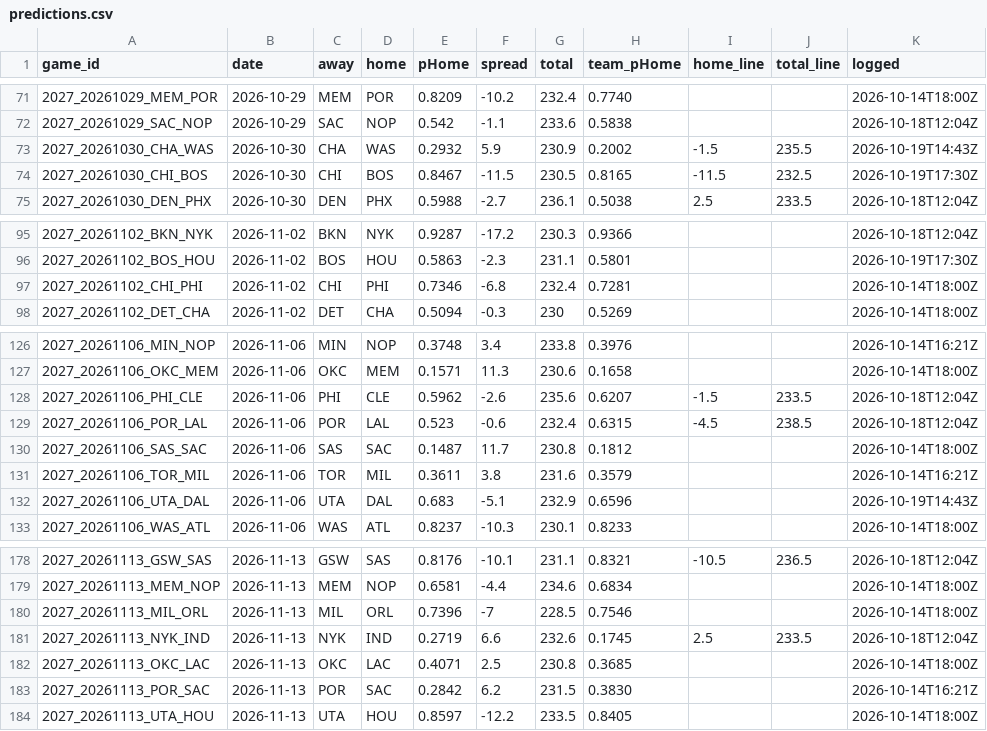
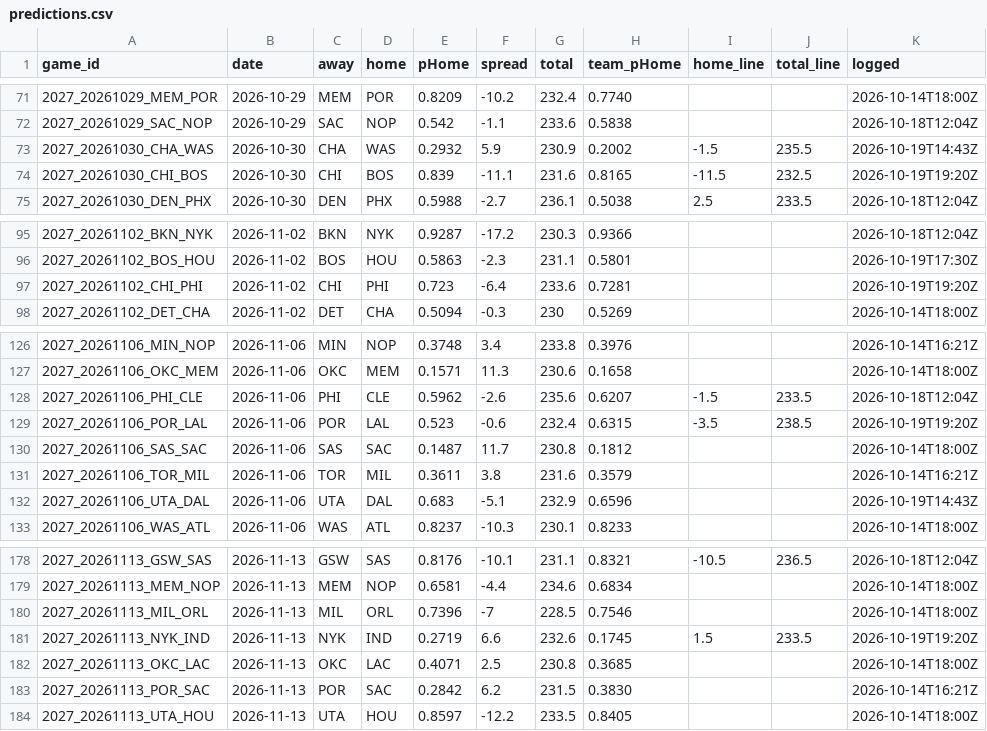
Before and after one commit to DEMON-X13/nba-hub, a CSV file: data/predictions.csv, drawn as a sheet; only a part is shown, gaps mark what is left out; the diff covers the shown part only.

```diff
--- a/data/predictions.csv
+++ b/data/predictions.csv
@@ -73,3 +73,3 @@ game_id,date,away,home,pHome,spread,total,team_pHome,home_line,total_line,logged
 2027_20261030_CHA_WAS,2026-10-30,CHA,WAS,0.2932,5.9,230.9,0.2002,-1.5,235.5,2026-10-19T14:43Z
-2027_20261030_CHI_BOS,2026-10-30,CHI,BOS,0.8467,-11.5,230.5,0.8165,-11.5,232.5,2026-10-19T17:30Z
+2027_20261030_CHI_BOS,2026-10-30,CHI,BOS,0.839,-11.1,231.6,0.8165,-11.5,232.5,2026-10-19T19:20Z
 2027_20261030_DEN_PHX,2026-10-30,DEN,PHX,0.5988,-2.7,236.1,0.5038,2.5,233.5,2026-10-18T12:04Z
@@ -96,3 +96,3 @@ game_id,date,away,home,pHome,spread,total,team_pHome,home_line,total_line,logged
 2027_20261102_BOS_HOU,2026-11-02,BOS,HOU,0.5863,-2.3,231.1,0.5801,,,2026-10-19T17:30Z
-2027_20261102_CHI_PHI,2026-11-02,CHI,PHI,0.7346,-6.8,232.4,0.7281,,,2026-10-14T18:00Z
+2027_20261102_CHI_PHI,2026-11-02,CHI,PHI,0.723,-6.4,233.6,0.7281,,,2026-10-19T19:20Z
 2027_20261102_DET_CHA,2026-11-02,DET,CHA,0.5094,-0.3,230,0.5269,,,2026-10-14T18:00Z
@@ -128,3 +128,3 @@ game_id,date,away,home,pHome,spread,total,team_pHome,home_line,total_line,logged
 2027_20261106_PHI_CLE,2026-11-06,PHI,CLE,0.5962,-2.6,235.6,0.6207,-1.5,233.5,2026-10-18T12:04Z
-2027_20261106_POR_LAL,2026-11-06,POR,LAL,0.523,-0.6,232.4,0.6315,-4.5,238.5,2026-10-18T12:04Z
+2027_20261106_POR_LAL,2026-11-06,POR,LAL,0.523,-0.6,232.4,0.6315,-3.5,238.5,2026-10-19T19:20Z
 2027_20261106_SAS_SAC,2026-11-06,SAS,SAC,0.1487,11.7,230.8,0.1812,,,2026-10-14T18:00Z
@@ -180,3 +180,3 @@ game_id,date,away,home,pHome,spread,total,team_pHome,home_line,total_line,logged
 2027_20261113_MIL_ORL,2026-11-13,MIL,ORL,0.7396,-7,228.5,0.7546,,,2026-10-14T18:00Z
-2027_20261113_NYK_IND,2026-11-13,NYK,IND,0.2719,6.6,232.6,0.1745,2.5,233.5,2026-10-18T12:04Z
+2027_20261113_NYK_IND,2026-11-13,NYK,IND,0.2719,6.6,232.6,0.1745,1.5,233.5,2026-10-19T19:20Z
 2027_20261113_OKC_LAC,2026-11-13,OKC,LAC,0.4071,2.5,230.8,0.3685,,,2026-10-14T18:00Z
```
Also changed, not shown: 27 edited cells elsewhere in this file, data/injuries_log.csv, 7 other files.
